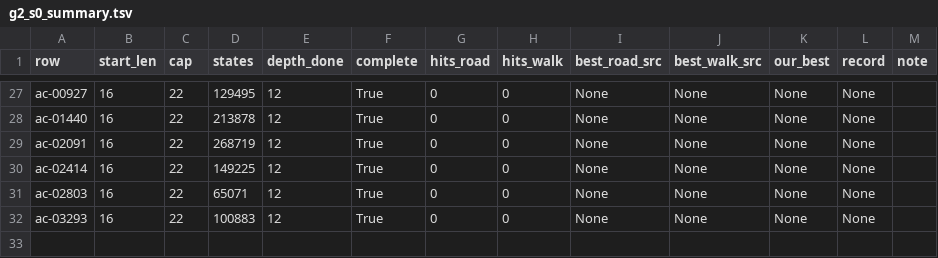
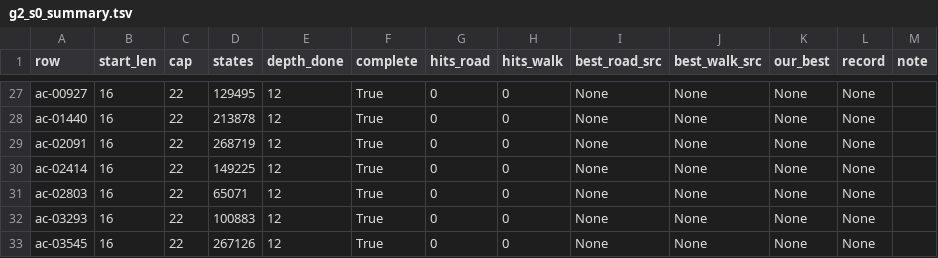
Before and after one commit to dicipler-pixel/operator-first, a TSV file: research/acc/live/sweeps/session1/stepping_stone/runs/g2_s0_summary.tsv, drawn as a sheet; only a part is shown, gaps mark what is left out; the diff names each change by its address in the sheet, - before the commit and + after, or states it on an @@ line.

```diff
--- a/research/acc/live/sweeps/session1/stepping_stone/runs/g2_s0_summary.tsv
+++ b/research/acc/live/sweeps/session1/stepping_stone/runs/g2_s0_summary.tsv
+row 33: ac-03545 | 16 | 22 | 267126 | 12 | True | 0 | 0 | None | None | None | None
```
Also changed, not shown: research/acc/live/sweeps/session1/stepping_stone/runs/g1_summary.tsv, research/acc/live/sweeps/session1/stepping_stone/runs/g2_s1_summary.tsv, 6 other files.
